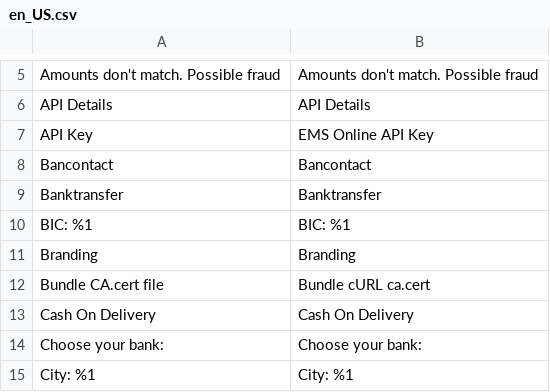
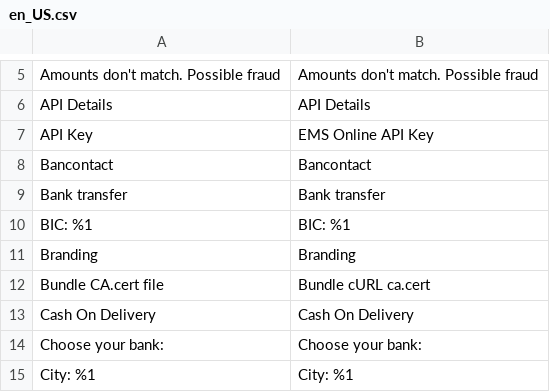
Before and after one commit to emspay/ems-online-magento-2, a CSV file: i18n/en_US.csv, drawn as a sheet; only a part is shown, gaps mark what is left out.

```diff
--- a/i18n/en_US.csv
+++ b/i18n/en_US.csv
@@ -8,3 +8,3 @@
 "Bancontact","Bancontact"
-"Banktransfer","Banktransfer"
+"Bank transfer","Bank transfer"
 "BIC: %1","BIC: %1"
```
Also changed, not shown: i18n/de_DE.csv, i18n/fr_FR.csv, 43 other files.
